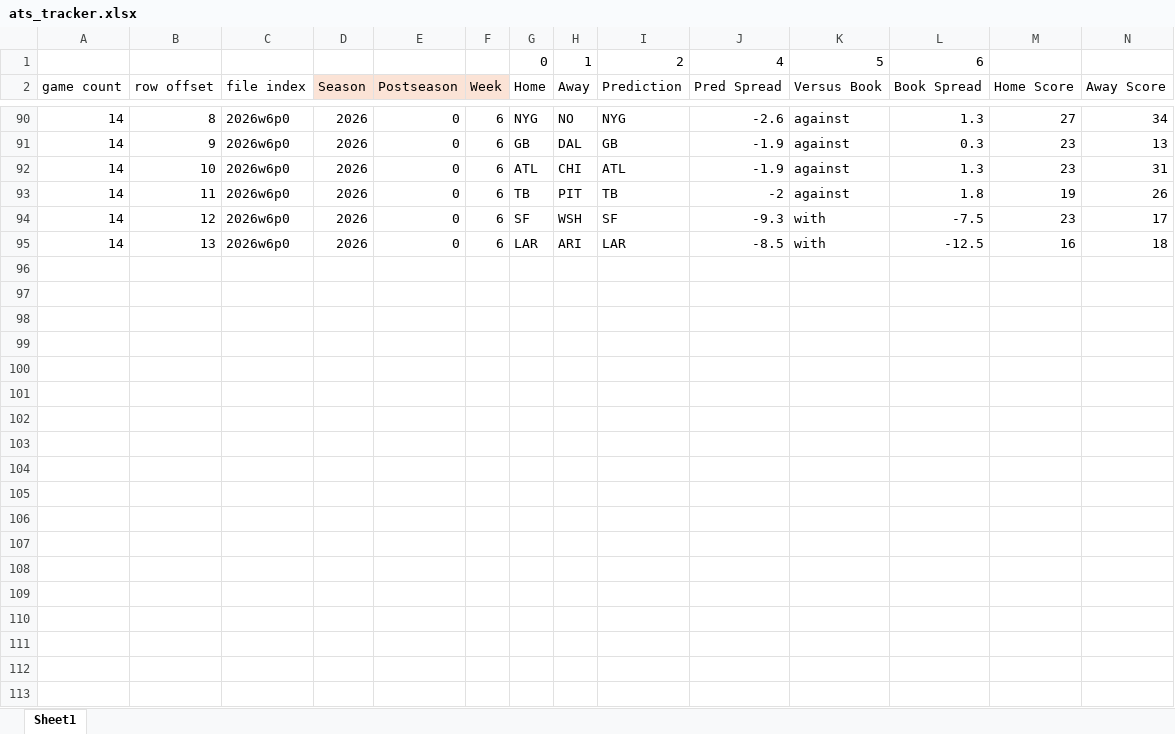
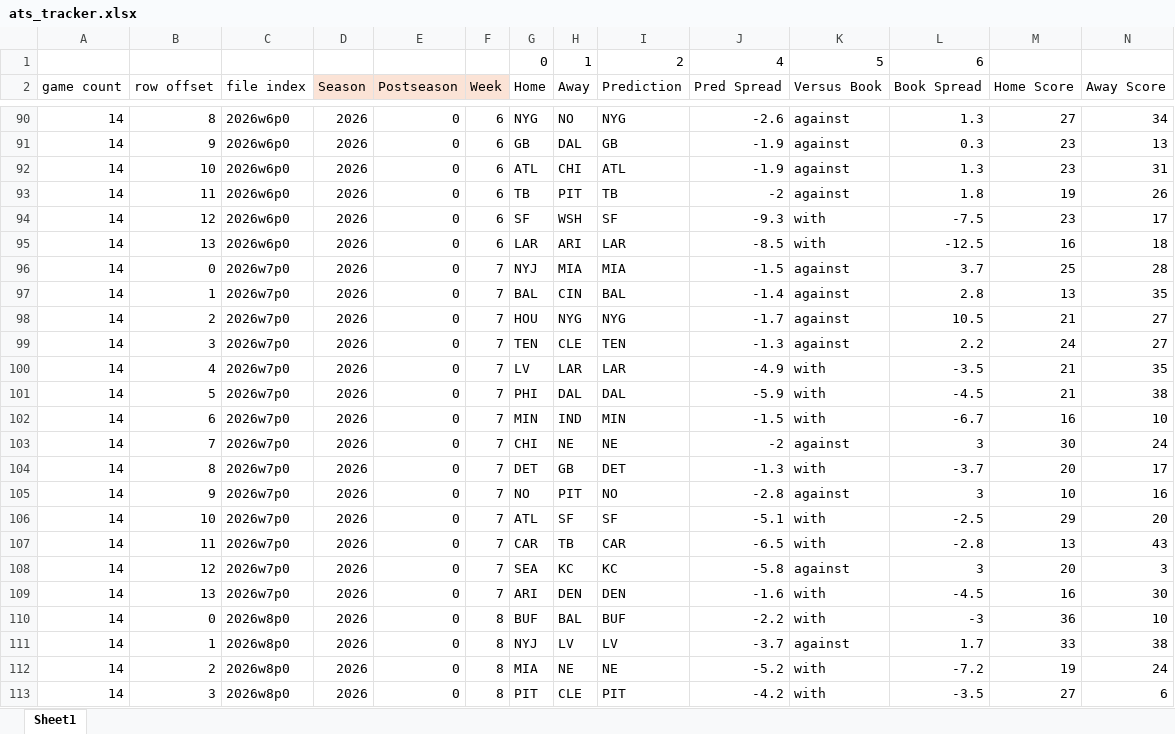
Before and after one commit to hodges623/nfl-prediction-model-site, an Excel workbook: data/ats_tracker.xlsx, sheet Sheet1, drawn as a sheet; only a part is shown, gaps mark what is left out; values as stored, in another font and other column widths than the file's, no borders; rows hold the shown columns only; the diff covers the shown part only; the diff names each change by its address in the sheet, - before the commit and + after, or states it on an @@ line.

```diff
--- a/data/ats_tracker.xlsx (sheet Sheet1)
+++ b/data/ats_tracker.xlsx (sheet Sheet1)
+row 96: 14 | 0 | 2026w7p0 | 2026 | 0 | 7 | NYJ | MIA | MIA | -1.5 | against | 3.7 | 25 | 28
+row 97: 14 | 1 | 2026w7p0 | 2026 | 0 | 7 | BAL | CIN | BAL | -1.4 | against | 2.8 | 13 | 35
+row 98: 14 | 2 | 2026w7p0 | 2026 | 0 | 7 | HOU | NYG | NYG | -1.7 | against | 10.5 | 21 | 27
+row 99: 14 | 3 | 2026w7p0 | 2026 | 0 | 7 | TEN | CLE | TEN | -1.3 | against | 2.2 | 24 | 27
+row 100: 14 | 4 | 2026w7p0 | 2026 | 0 | 7 | LV | LAR | LAR | -4.9 | with | -3.5 | 21 | 35
+row 101: 14 | 5 | 2026w7p0 | 2026 | 0 | 7 | PHI | DAL | DAL | -5.9 | with | -4.5 | 21 | 38
+row 102: 14 | 6 | 2026w7p0 | 2026 | 0 | 7 | MIN | IND | MIN | -1.5 | with | -6.7 | 16 | 10
+row 103: 14 | 7 | 2026w7p0 | 2026 | 0 | 7 | CHI | NE | NE | -2 | against | 3 | 30 | 24
+row 104: 14 | 8 | 2026w7p0 | 2026 | 0 | 7 | DET | GB | DET | -1.3 | with | -3.7 | 20 | 17
+row 105: 14 | 9 | 2026w7p0 | 2026 | 0 | 7 | NO | PIT | NO | -2.8 | against | 3 | 10 | 16
+row 106: 14 | 10 | 2026w7p0 | 2026 | 0 | 7 | ATL | SF | SF | -5.1 | with | -2.5 | 29 | 20
+row 107: 14 | 11 | 2026w7p0 | 2026 | 0 | 7 | CAR | TB | CAR | -6.5 | with | -2.8 | 13 | 43
+row 108: 14 | 12 | 2026w7p0 | 2026 | 0 | 7 | SEA | KC | KC | -5.8 | against | 3 | 20 | 3
+row 109: 14 | 13 | 2026w7p0 | 2026 | 0 | 7 | ARI | DEN | DEN | -1.6 | with | -4.5 | 16 | 30
+row 110: 14 | 0 | 2026w8p0 | 2026 | 0 | 8 | BUF | BAL | BUF | -2.2 | with | -3 | 36 | 10
+row 111: 14 | 1 | 2026w8p0 | 2026 | 0 | 8 | NYJ | LV | LV | -3.7 | against | 1.7 | 33 | 38
+row 112: 14 | 2 | 2026w8p0 | 2026 | 0 | 8 | MIA | NE | NE | -5.2 | with | -7.2 | 19 | 24
+row 113: 14 | 3 | 2026w8p0 | 2026 | 0 | 8 | PIT | CLE | PIT | -4.2 | with | -3.5 | 27 | 6
```
Also changed, not shown: 10 added rows, 39 edited cells and cell formats elsewhere in this sheet, 4 other files.
